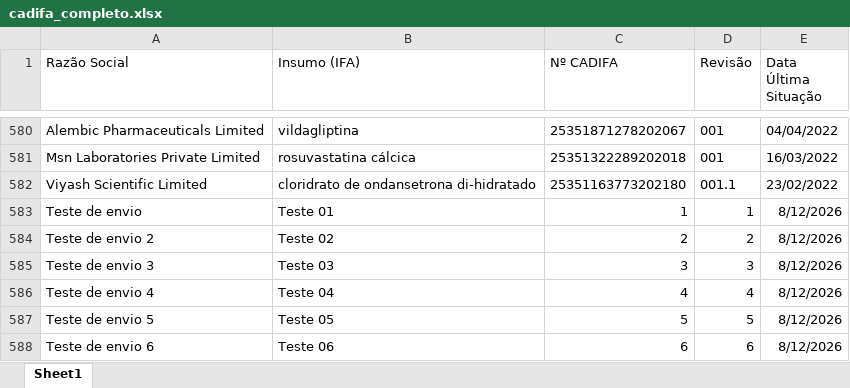
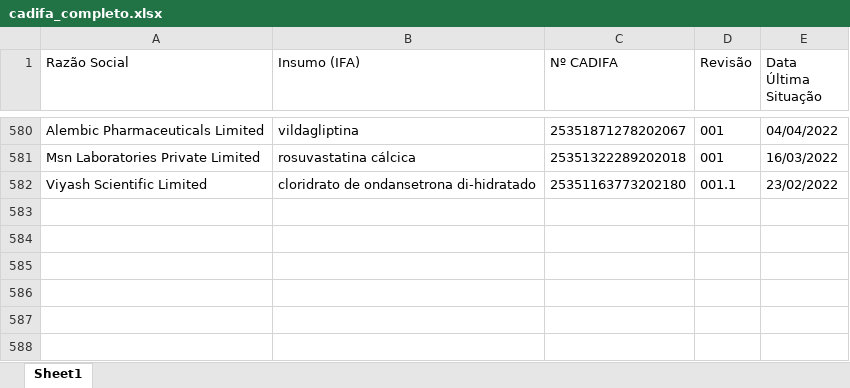
Before and after one commit to KarolineRuizxx/anvisa-cadifa-monitor, an Excel workbook: cadifa_completo.xlsx, sheet Sheet1, drawn as a sheet; only a part is shown, gaps mark what is left out; values as stored, in another font and other column widths than the file's, no borders; the diff names each change by its address in the sheet, - before the commit and + after, or states it on an @@ line.

Commit message:
Add files via upload

```diff
--- a/cadifa_completo.xlsx (sheet Sheet1)
+++ b/cadifa_completo.xlsx (sheet Sheet1)
-row 583: Teste de envio | Teste 01 | 1 | 1 | 8/12/2026
-row 584: Teste de envio 2 | Teste 02 | 2 | 2 | 8/12/2026
-row 585: Teste de envio 3 | Teste 03 | 3 | 3 | 8/12/2026
-row 586: Teste de envio 4 | Teste 04 | 4 | 4 | 8/12/2026
-row 587: Teste de envio 5 | Teste 05 | 5 | 5 | 8/12/2026
-row 588: Teste de envio 6 | Teste 06 | 6 | 6 | 8/12/2026
```
